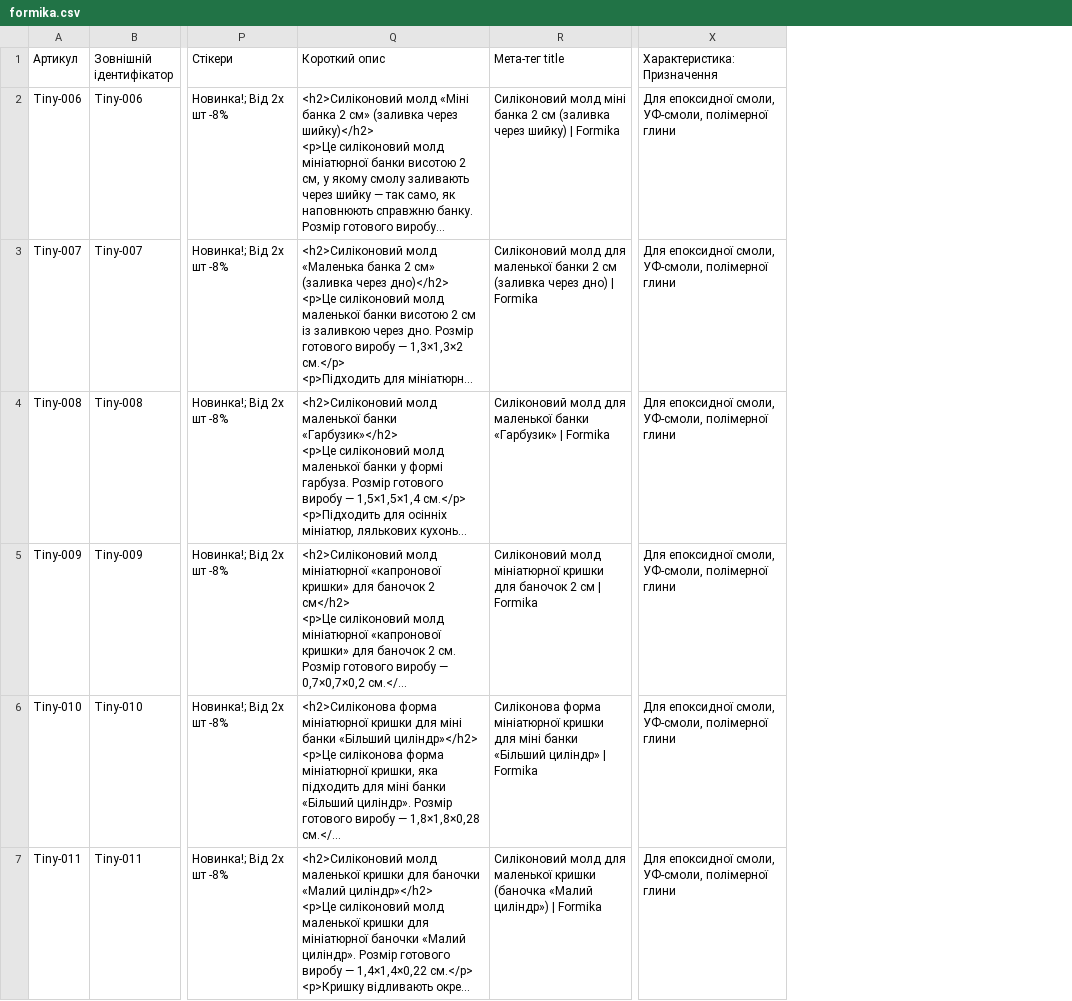
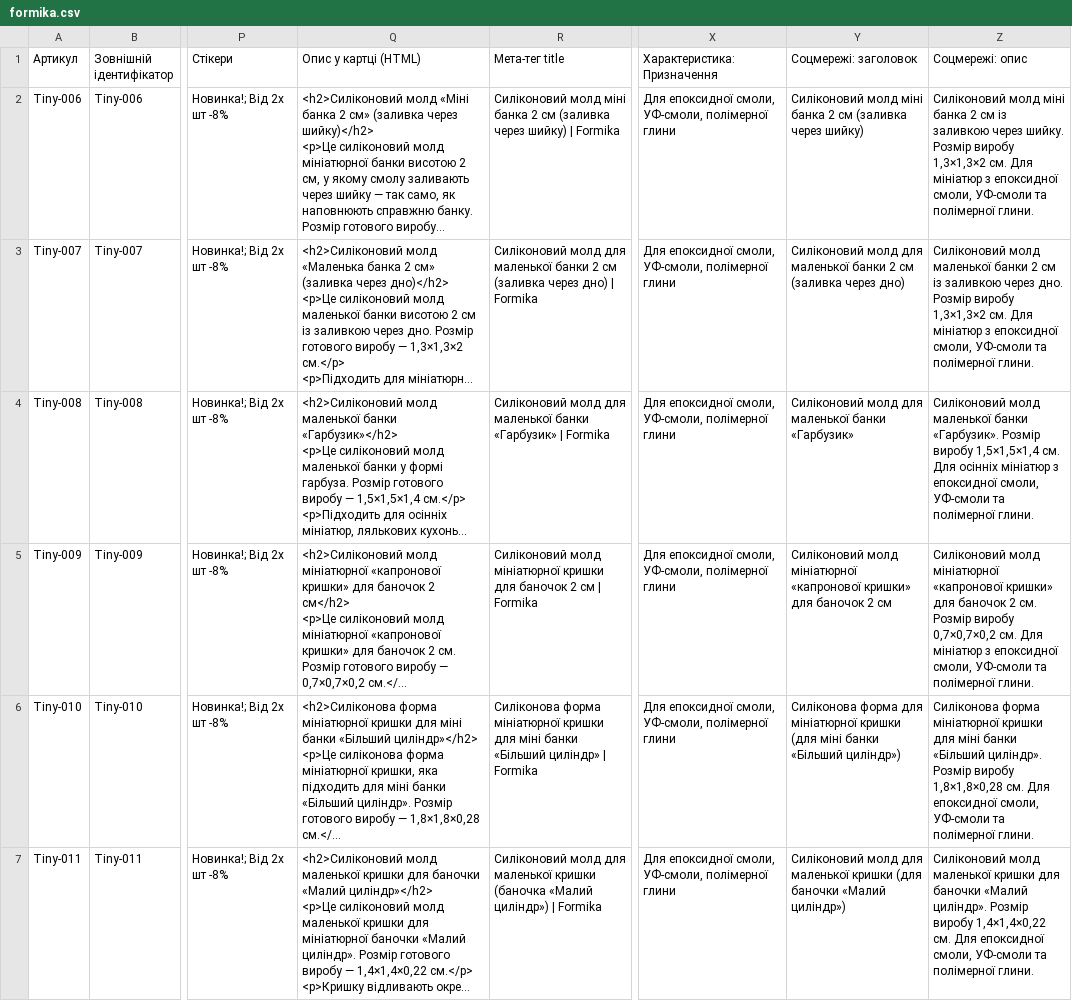
Before and after one commit to Mi-Ksuzi/formika-feeds, a CSV file: feeds/formika.csv, drawn as a sheet; only a part is shown, gaps mark what is left out; long unchanged cells end in …; the diff names each change by its address in the sheet, - before the commit and + after, or states it on an @@ line.

```diff
--- a/feeds/formika.csv
+++ b/feeds/formika.csv
+column Y (Соцмережі: заголовок), rows 2-7: Силіконовий молд міні банка 2 см (заливка через шийку) | Силіконовий молд для маленької банки 2 см (заливка через дно) | Силіконовий молд для маленької банки «Гарбузик» | Силіконовий молд мініатюрної «капронової кришки» для баночок 2 см | Силіконова форма для мініатюрної кришки (для міні банки «Більший циліндр») | Силіконовий молд для маленької кришки (для баночки «Малий циліндр»)
+column Z (Соцмережі: опис), rows 2-7: Силіконовий молд міні банка 2 см із заливкою через шийку. Розмір виробу 1,3×1,3×2 см. Для мініатюр з епоксидної смоли, УФ-смоли та полімерної глини. | Силіконовий молд маленької банки 2 см із заливкою через дно. Розмір виробу 1,3×1,3×2 см. Для мініатюр з епоксидної смоли, УФ-смоли та полімерної глини. | Силіконовий молд маленької банки «Гарбузик». Розмір виробу 1,5×1,5×1,4 см. Для осінніх мініатюр з епоксидної смоли, УФ-смоли та полімерної глини. | Силіконовий молд мініатюрної «капронової кришки» для баночок 2 см. Розмір виробу 0,7×0,7×0,2 см. Для мініатюр з епоксидної смоли, УФ-смоли та полімерної глини. | Силіконова форма мініатюрної кришки для міні банки «Більший циліндр». Розмір виробу 1,8×1,8×0,28 см. Для епоксидної смоли, УФ-смоли та полімерної глини. | Силіконовий молд маленької кришки для баночки «Малий циліндр». Розмір виробу 1,4×1,4×0,22 см. Для епоксидної смоли, УФ-смоли та полімерної глини.
-Q1: Короткий опис
+Q1: Опис у картці (HTML)
```
